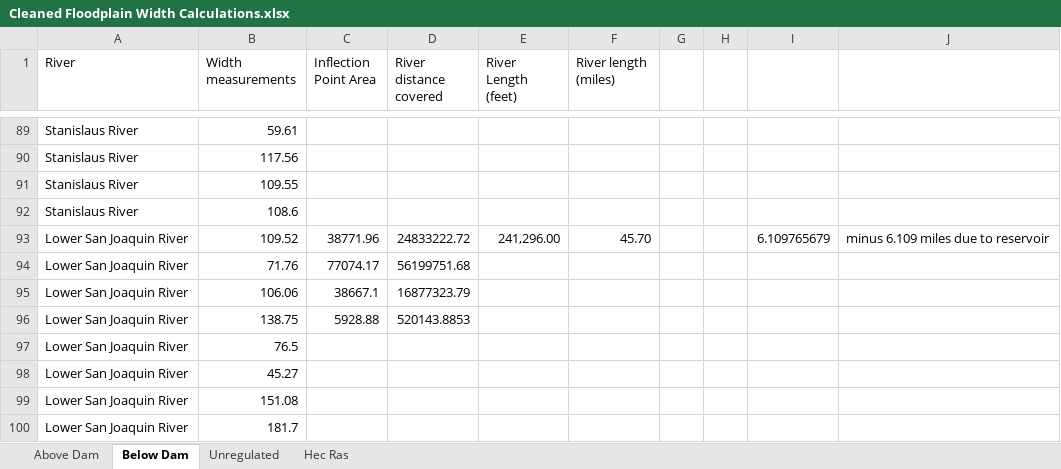
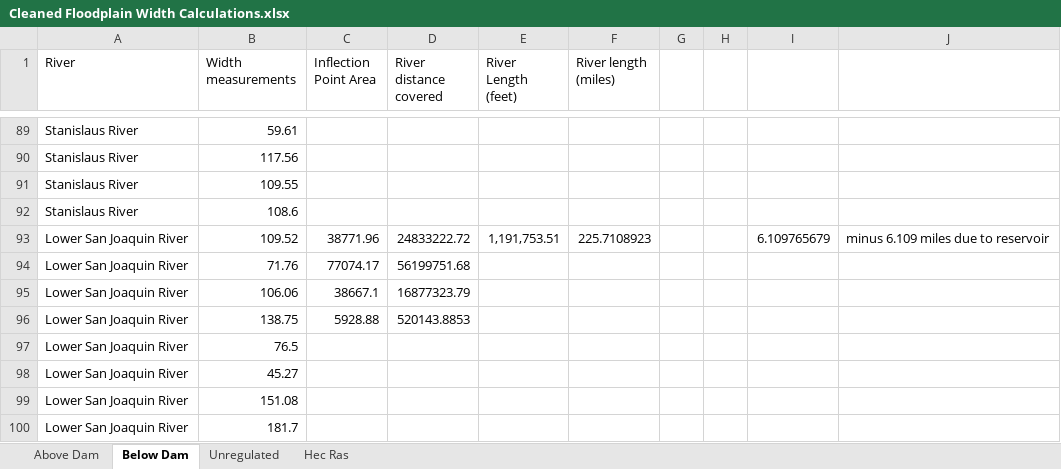
Before and after one commit to Reorienting-to-Recovery/DSMhabitat, an Excel workbook: data-raw/R2R_TMH_habitat_inputs/Cleaned Floodplain Width Calculations.xlsx, sheet Below Dam, drawn as a sheet; only a part is shown, gaps mark what is left out; values as stored, in another font and other column widths than the file's, no borders; the diff names each change by its address in the sheet, - before the commit and + after, or states it on an @@ line.

```diff
--- a/data-raw/R2R_TMH_habitat_inputs/Cleaned Floodplain Width Calculations.xlsx (sheet Below Dam)
+++ b/data-raw/R2R_TMH_habitat_inputs/Cleaned Floodplain Width Calculations.xlsx (sheet Below Dam)
-E93 (River Length (feet)): 241,296.00
+E93 (River Length (feet)): 1,191,753.51
-F93 (River length (miles)): 45.70
+F93 (River length (miles)): 225.7108923
```
Also changed, not shown: sheet Above Dam, data-raw/R2R_TMH_habitat_inputs/River Length Summary.xlsx, 7 other files.
